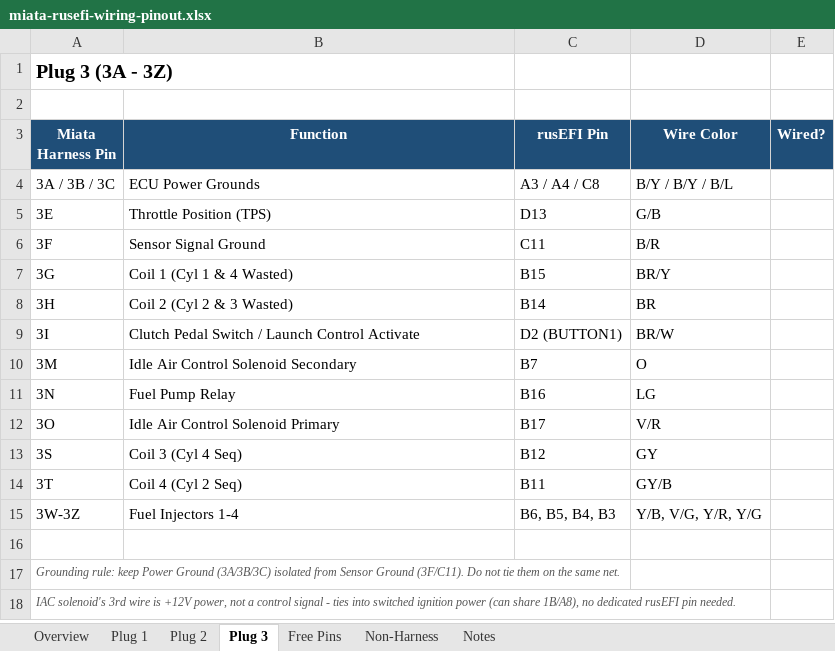
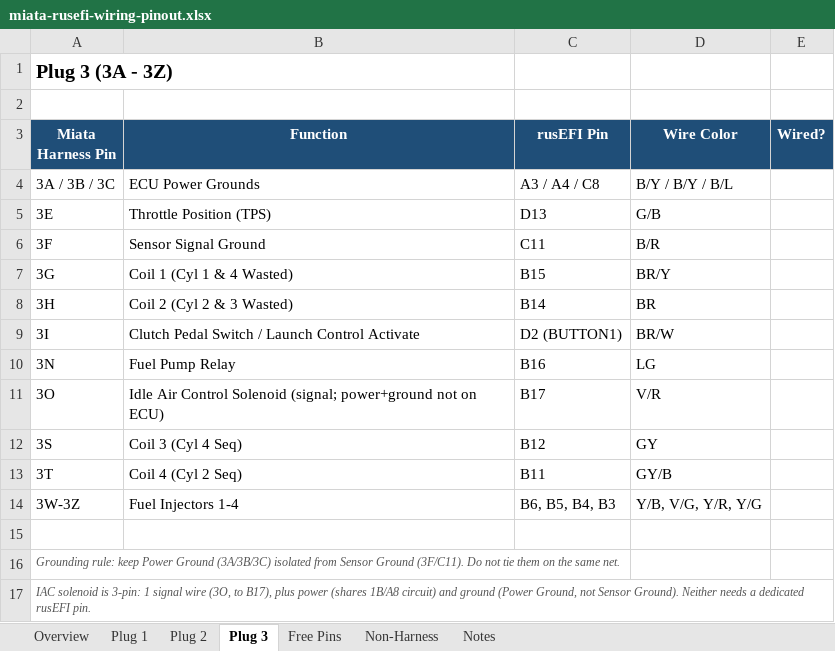
Before and after one commit to AlejoMSP/rusEFI-99-00_miata, an Excel workbook: wiring/miata-rusefi-wiring-pinout.xlsx, sheet Plug 3, drawn as a sheet; values as stored, in another font and other column widths than the file's, no borders; removed rows and columns are numbered as before the commit, all else as after; the diff names each change by its address in the sheet, - before the commit and + after, or states it on an @@ line.

Commit message:
Fix IAC: single signal wire (3O/B17), power+ground use existing circuits, B7 free again

```diff
--- a/wiring/miata-rusefi-wiring-pinout.xlsx (sheet Plug 3)
+++ b/wiring/miata-rusefi-wiring-pinout.xlsx (sheet Plug 3)
-row 10: 3M | Idle Air Control Solenoid Secondary | B7 | O
-B11 (Function): …Control Solenoid Primary
+B11 (Function): …Control Solenoid (signal; power+ground not on ECU)
-A17 (Miata Harness Pin): IAC solenoid's 3rd wire is +12V power, not a control signal - ties into switched ignition power (can share 1B/A8), no dedicated rusEFI pin needed.
+A17 (Miata Harness Pin): IAC solenoid is 3-pin: 1 signal wire (3O, to B17), plus power (shares 1B/A8 circuit) and ground (Power Ground, not Sensor Ground). Neither needs a dedicated rusEFI pin.
```
Also changed, not shown: sheet Free Pins, 1 other file.
